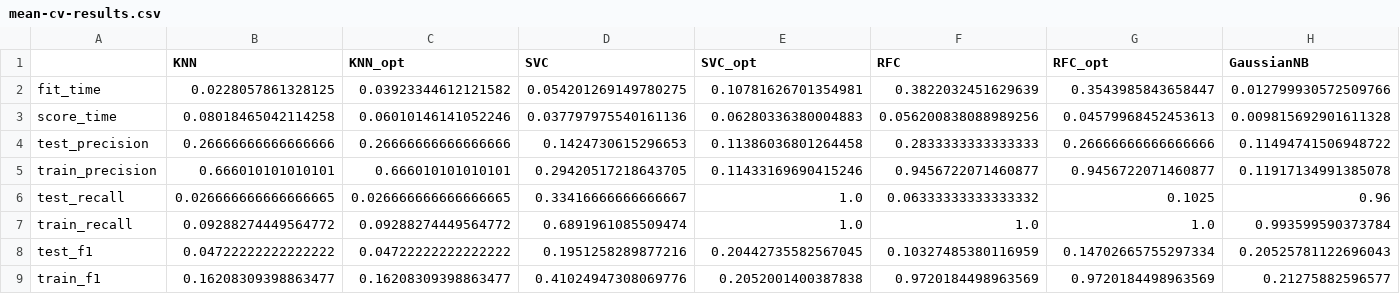
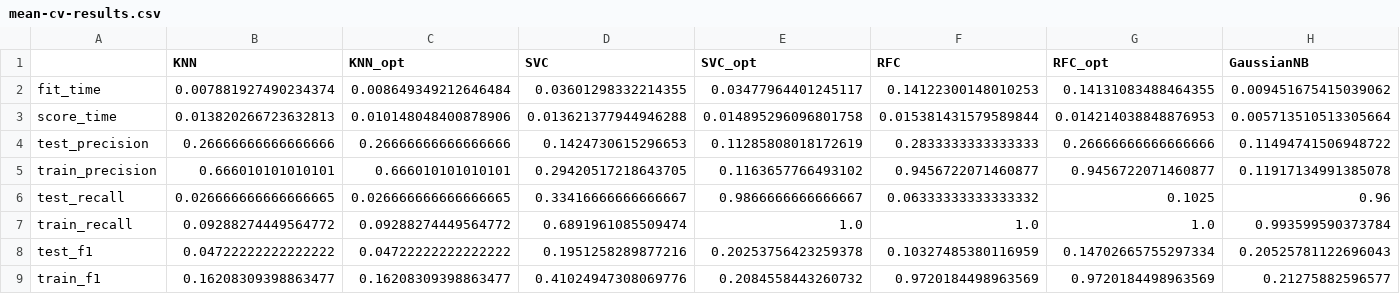
Before and after one commit to UBC-MDS/cervical-cancer-risk, a CSV file: results/mean-cv-results.csv, drawn as a sheet; only a part is shown; the diff covers the shown part only; the diff names each change by its address in the sheet, - before the commit and + after, or states it on an @@ line.

```diff
--- a/results/mean-cv-results.csv
+++ b/results/mean-cv-results.csv
-B2 (KNN): 0.0228057861328125
+B2 (KNN): 0.007881927490234374
-C2 (KNN_opt): 0.03923344612121582
+C2 (KNN_opt): 0.008649349212646484
-D2 (SVC): 0.054201269149780275
+D2 (SVC): 0.03601298332214355
-E2 (SVC_opt): 0.10781626701354981
+E2 (SVC_opt): 0.03477964401245117
-F2 (RFC): 0.3822032451629639
+F2 (RFC): 0.14122300148010253
-G2 (RFC_opt): 0.3543985843658447
+G2 (RFC_opt): 0.14131083488464355
-H2 (GaussianNB): 0.012799930572509766
+H2 (GaussianNB): 0.009451675415039062
-B3 (KNN): 0.08018465042114258
+B3 (KNN): 0.013820266723632813
-C3 (KNN_opt): 0.06010146141052246
+C3 (KNN_opt): 0.010148048400878906
-D3 (SVC): 0.037797975540161136
+D3 (SVC): 0.013621377944946288
-E3 (SVC_opt): 0.06280336380004883
+E3 (SVC_opt): 0.014895296096801758
-F3 (RFC): 0.056200838088989256
+F3 (RFC): 0.015381431579589844
-G3 (RFC_opt): 0.04579968452453613
+G3 (RFC_opt): 0.014214038848876953
-H3 (GaussianNB): 0.009815692901611328
+H3 (GaussianNB): 0.005713510513305664
-E4 (SVC_opt): 0.11386036801264458
+E4 (SVC_opt): 0.11285808018172619
-E5 (SVC_opt): 0.11433169690415246
+E5 (SVC_opt): 0.1163657766493102
-E6 (SVC_opt): 1.0
+E6 (SVC_opt): 0.9866666666666667
-E8 (SVC_opt): 0.20442735582567045
+E8 (SVC_opt): 0.20253756423259378
-E9 (SVC_opt): 0.2052001400387838
+E9 (SVC_opt): 0.2084558443260732
```
Also changed, not shown: 8 edited cells elsewhere in this file, results/cv-results.csv, results/threshold_logreg.csv, 19 other files.
